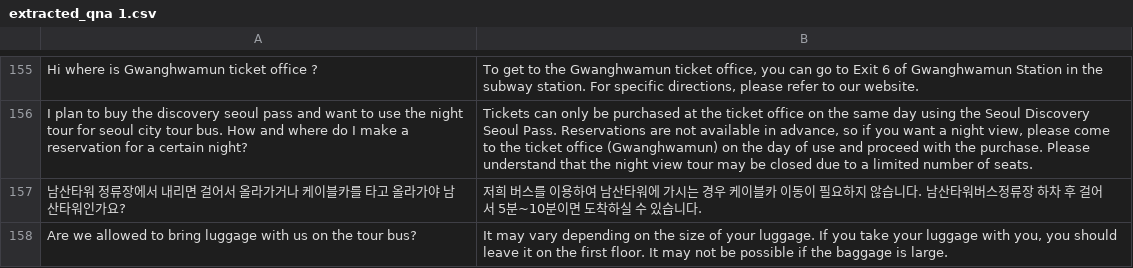
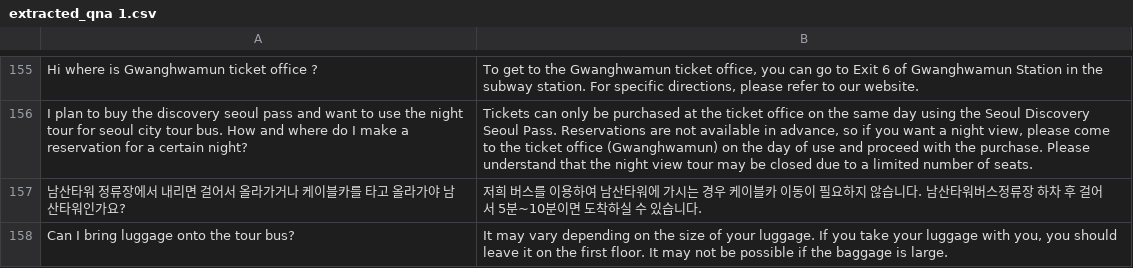
Before and after one commit to Miles-Asher/chatbot_sctb, a CSV file: chatbot_sctb_py/data/extracted_qna 1.csv, drawn as a sheet; only a part is shown, gaps mark what is left out.

```diff
--- a/chatbot_sctb_py/data/extracted_qna 1.csv
+++ b/chatbot_sctb_py/data/extracted_qna 1.csv
@@ -166,2 +166,2 @@ I plan to buy the discovery seoul pass and want to use the night tour for seoul
 남산타워 정류장에서 내리면 걸어서 올라가거나 케이블카를 타고 올라가야 남산타워인가요?,저희 버스를 이용하여 남산타워에 가시는 경우 케이블카 이동이 필요하지 않습니다. 남산타워버스정류장 하차 후 걸어서 5분~10분이면 도착하실 수 있습니다.
-Are we allowed to bring luggage with us on the tour bus?,"It may vary depending on the size of your luggage. If you take your luggage with you, you should leave it on the first floor. It may not be possible if the baggage is large."
+Can I bring luggage onto the tour bus?,"It may vary depending on the size of your luggage. If you take your luggage with you, you should leave it on the first floor. It may not be possible if the baggage is large."
```
Also changed, not shown: 2 other files.
